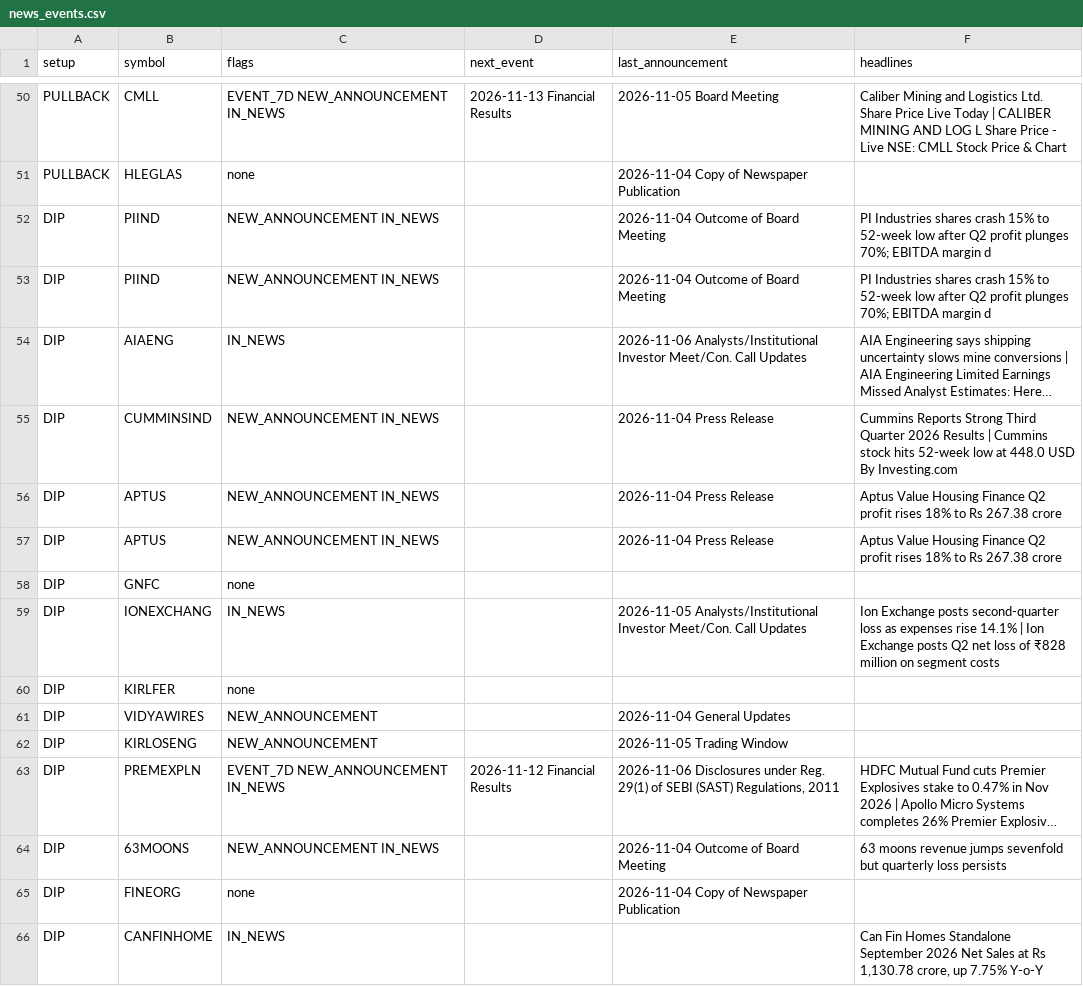
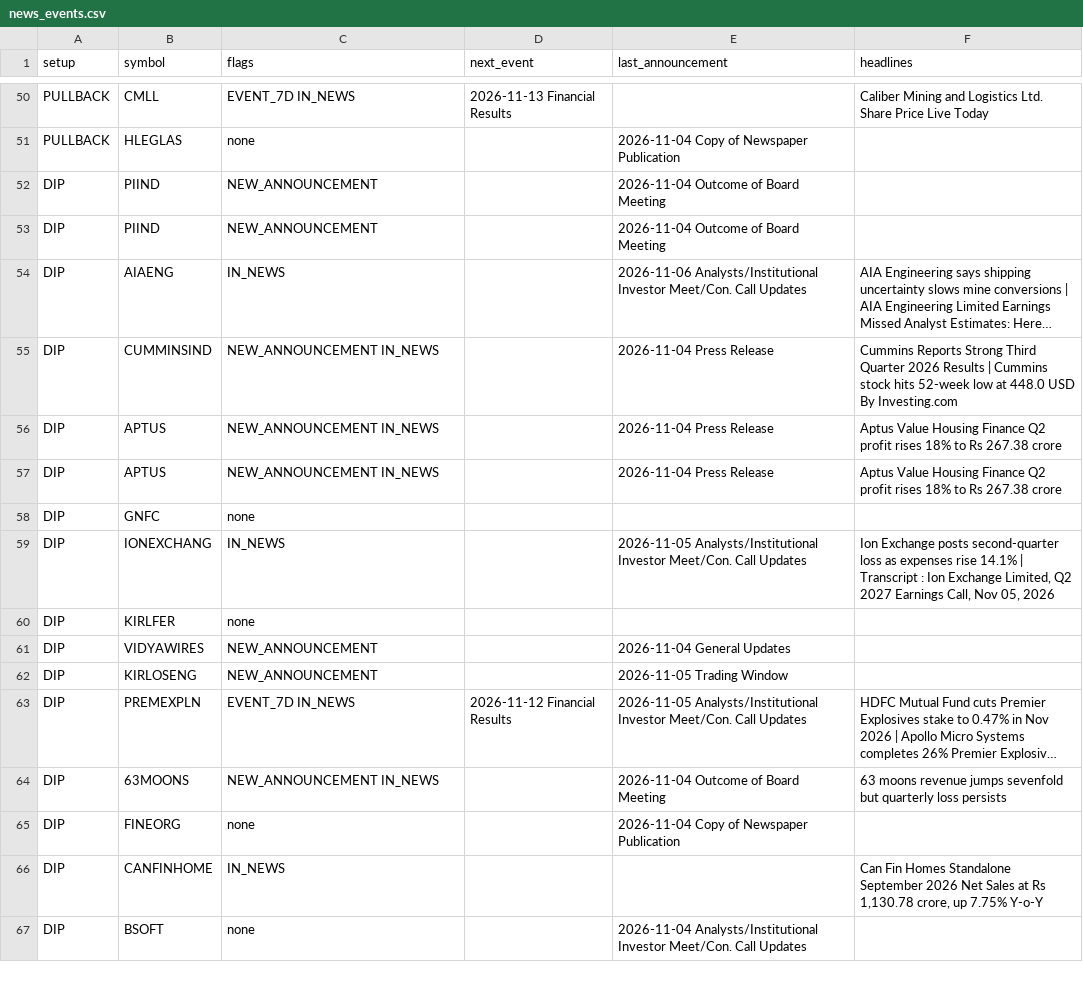
Before and after one commit to sufikipl-ops/swing-auto, a CSV file: out/news_events.csv, drawn as a sheet; only a part is shown, gaps mark what is left out; the shorter side is filled out with more unchanged rows; long unchanged cells end in …; the diff covers the shown part only; the diff names each change by its address in the sheet, - before the commit and + after, or states it on an @@ line.

```diff
--- a/out/news_events.csv
+++ b/out/news_events.csv
-C50 (flags): EVENT_7D NEW_ANNOUNCEMENT IN_NEWS
+C50 (flags): EVENT_7D IN_NEWS
-E50 (last_announcement): 2026-11-05 Board Meeting
+E50 (last_announcement): (empty)
-F50 (headlines): …Live Today | CALIBER MINING AND LOG L Share Price - Live NSE: CMLL Stock Price & Chart
+F50 (headlines): …Live Today
-C52:C53 (flags): NEW_ANNOUNCEMENT IN_NEWS
+C52:C53 (flags): NEW_ANNOUNCEMENT
-F52:F53 (headlines): PI Industries shares crash 15% to 52-week low after Q2 profit plunges 70%; EBITDA margin d
+F52:F53 (headlines): (empty)
-F59 (headlines): …14.1% | Ion Exchange posts Q2 net loss of ₹828 million on segment costs
+F59 (headlines): …14.1% | Transcript : Ion Exchange Limited, Q2 2027 Earnings Call, Nov 05, 2026
-C63 (flags): EVENT_7D NEW_ANNOUNCEMENT IN_NEWS
+C63 (flags): EVENT_7D IN_NEWS
-E63 (last_announcement): 2026-11-06 Disclosures under Reg. 29(1) of SEBI (SAST) Regulations, 2011
+E63 (last_announcement): 2026-11-05 Analysts/Institutional Investor Meet/Con. Call Updates
```
Also changed, not shown: 30 edited cells elsewhere in this file, docs/news_events.csv, 7 other files.
